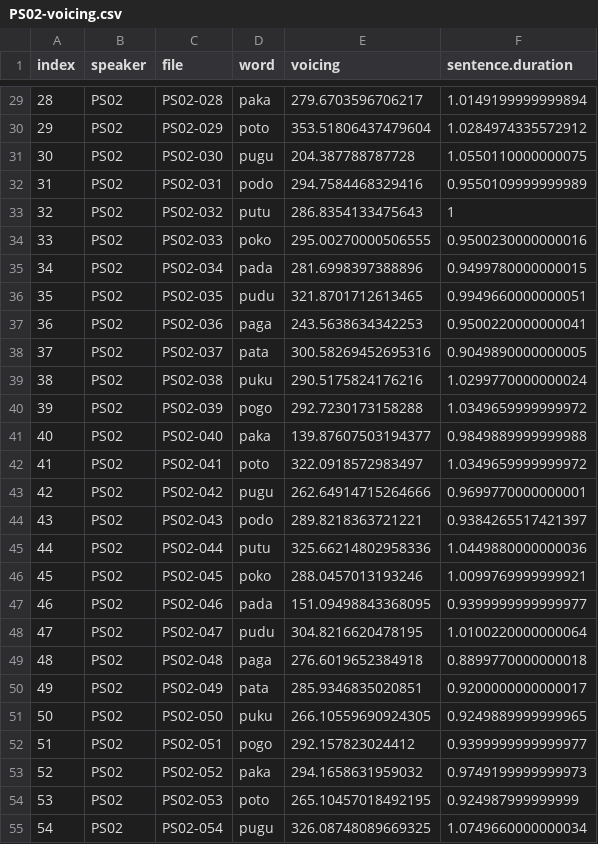
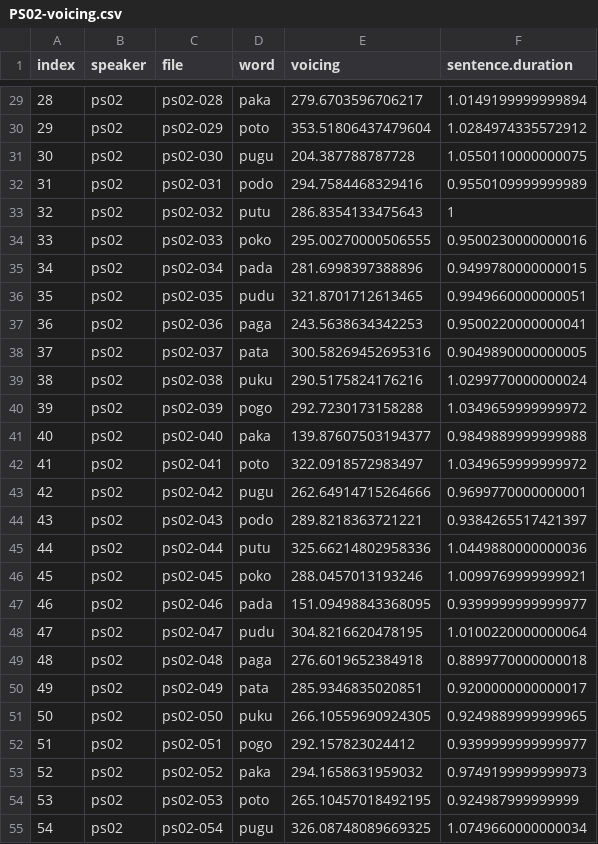
Before and after one commit to stefanocoretta/phd-project, a CSV file: pilot/results/PS02-voicing.csv, drawn as a sheet; only a part is shown, gaps mark what is left out; the diff covers the shown part only.

```diff
--- a/pilot/results/PS02-voicing.csv
+++ b/pilot/results/PS02-voicing.csv
@@ -29,27 +29,27 @@ index,speaker,file,word,voicing,sentence.duration
-28,PS02,PS02-028,paka,279.6703596706217,1.0149199999999894
-29,PS02,PS02-029,poto,353.51806437479604,1.0284974335572912
-30,PS02,PS02-030,pugu,204.387788787728,1.0550110000000075
-31,PS02,PS02-031,podo,294.7584468329416,0.9550109999999989
-32,PS02,PS02-032,putu,286.8354133475643,1
-33,PS02,PS02-033,poko,295.00270000506555,0.9500230000000016
-34,PS02,PS02-034,pada,281.6998397388896,0.9499780000000015
-35,PS02,PS02-035,pudu,321.8701712613465,0.9949660000000051
-36,PS02,PS02-036,paga,243.5638634342253,0.9500220000000041
-37,PS02,PS02-037,pata,300.58269452695316,0.9049890000000005
-38,PS02,PS02-038,puku,290.5175824176216,1.0299770000000024
-39,PS02,PS02-039,pogo,292.7230173158288,1.0349659999999972
-40,PS02,PS02-040,paka,139.87607503194377,0.9849889999999988
-41,PS02,PS02-041,poto,322.0918572983497,1.0349659999999972
-42,PS02,PS02-042,pugu,262.64914715264666,0.9699770000000001
-43,PS02,PS02-043,podo,289.8218363721221,0.9384265517421397
-44,PS02,PS02-044,putu,325.66214802958336,1.0449880000000036
-45,PS02,PS02-045,poko,288.0457013193246,1.0099769999999921
-46,PS02,PS02-046,pada,151.09498843368095,0.9399999999999977
-47,PS02,PS02-047,pudu,304.8216620478195,1.0100220000000064
-48,PS02,PS02-048,paga,276.6019652384918,0.8899770000000018
-49,PS02,PS02-049,pata,285.9346835020851,0.9200000000000017
-50,PS02,PS02-050,puku,266.10559690924305,0.9249889999999965
-51,PS02,PS02-051,pogo,292.157823024412,0.9399999999999977
-52,PS02,PS02-052,paka,294.1658631959032,0.9749199999999973
-53,PS02,PS02-053,poto,265.10457018492195,0.924987999999999
-54,PS02,PS02-054,pugu,326.08748089669325,1.0749660000000034
+28,ps02,ps02-028,paka,279.6703596706217,1.0149199999999894
+29,ps02,ps02-029,poto,353.51806437479604,1.0284974335572912
+30,ps02,ps02-030,pugu,204.387788787728,1.0550110000000075
+31,ps02,ps02-031,podo,294.7584468329416,0.9550109999999989
+32,ps02,ps02-032,putu,286.8354133475643,1
+33,ps02,ps02-033,poko,295.00270000506555,0.9500230000000016
+34,ps02,ps02-034,pada,281.6998397388896,0.9499780000000015
+35,ps02,ps02-035,pudu,321.8701712613465,0.9949660000000051
+36,ps02,ps02-036,paga,243.5638634342253,0.9500220000000041
+37,ps02,ps02-037,pata,300.58269452695316,0.9049890000000005
+38,ps02,ps02-038,puku,290.5175824176216,1.0299770000000024
+39,ps02,ps02-039,pogo,292.7230173158288,1.0349659999999972
+40,ps02,ps02-040,paka,139.87607503194377,0.9849889999999988
+41,ps02,ps02-041,poto,322.0918572983497,1.0349659999999972
+42,ps02,ps02-042,pugu,262.64914715264666,0.9699770000000001
+43,ps02,ps02-043,podo,289.8218363721221,0.9384265517421397
+44,ps02,ps02-044,putu,325.66214802958336,1.0449880000000036
+45,ps02,ps02-045,poko,288.0457013193246,1.0099769999999921
+46,ps02,ps02-046,pada,151.09498843368095,0.9399999999999977
+47,ps02,ps02-047,pudu,304.8216620478195,1.0100220000000064
+48,ps02,ps02-048,paga,276.6019652384918,0.8899770000000018
+49,ps02,ps02-049,pata,285.9346835020851,0.9200000000000017
+50,ps02,ps02-050,puku,266.10559690924305,0.9249889999999965
+51,ps02,ps02-051,pogo,292.157823024412,0.9399999999999977
+52,ps02,ps02-052,paka,294.1658631959032,0.9749199999999973
+53,ps02,ps02-053,poto,265.10457018492195,0.924987999999999
+54,ps02,ps02-054,pugu,326.08748089669325,1.0749660000000034
```
Also changed, not shown: 136 edited cells elsewhere in this file, pilot/results/PS02-aaa.csv, pilot/results/PS02-degg-tracing-word.csv, 30 other files.
